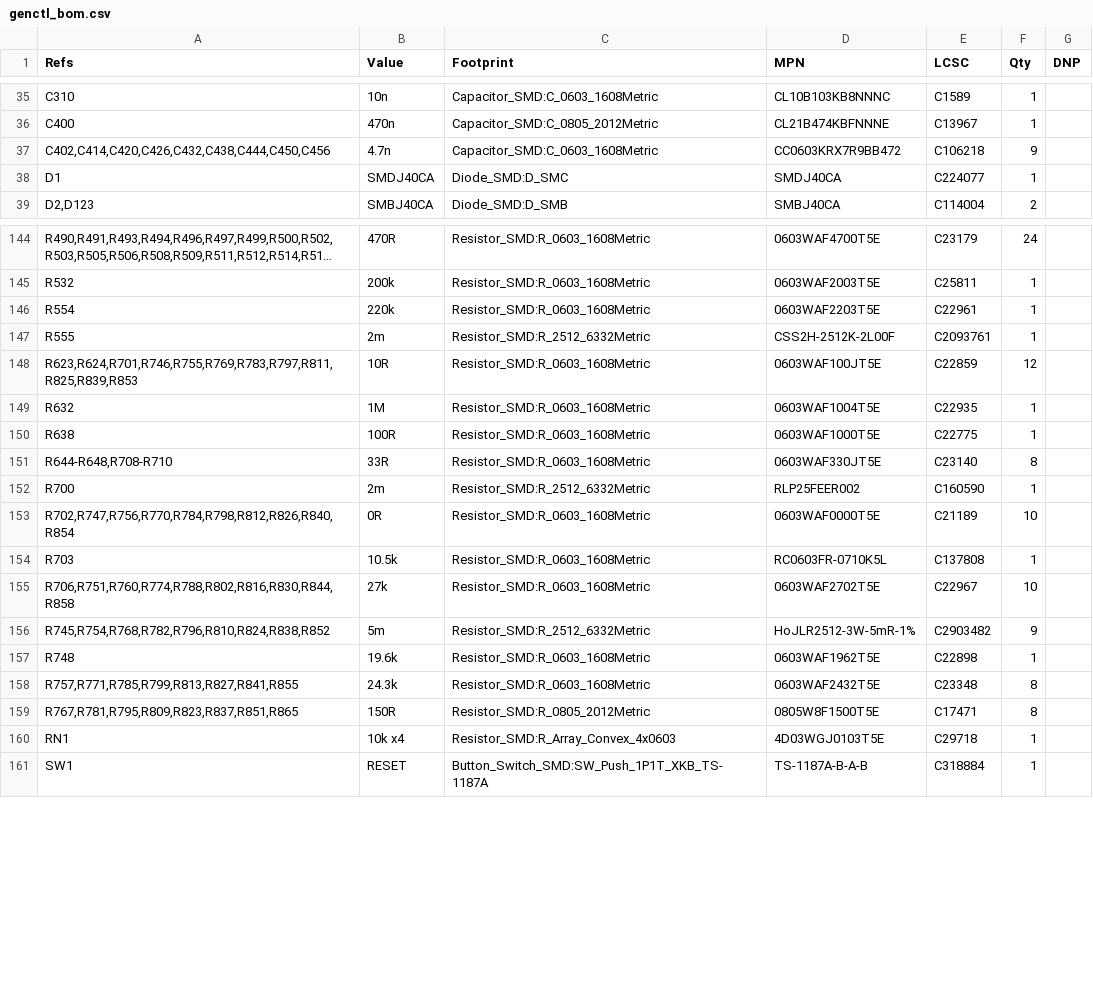
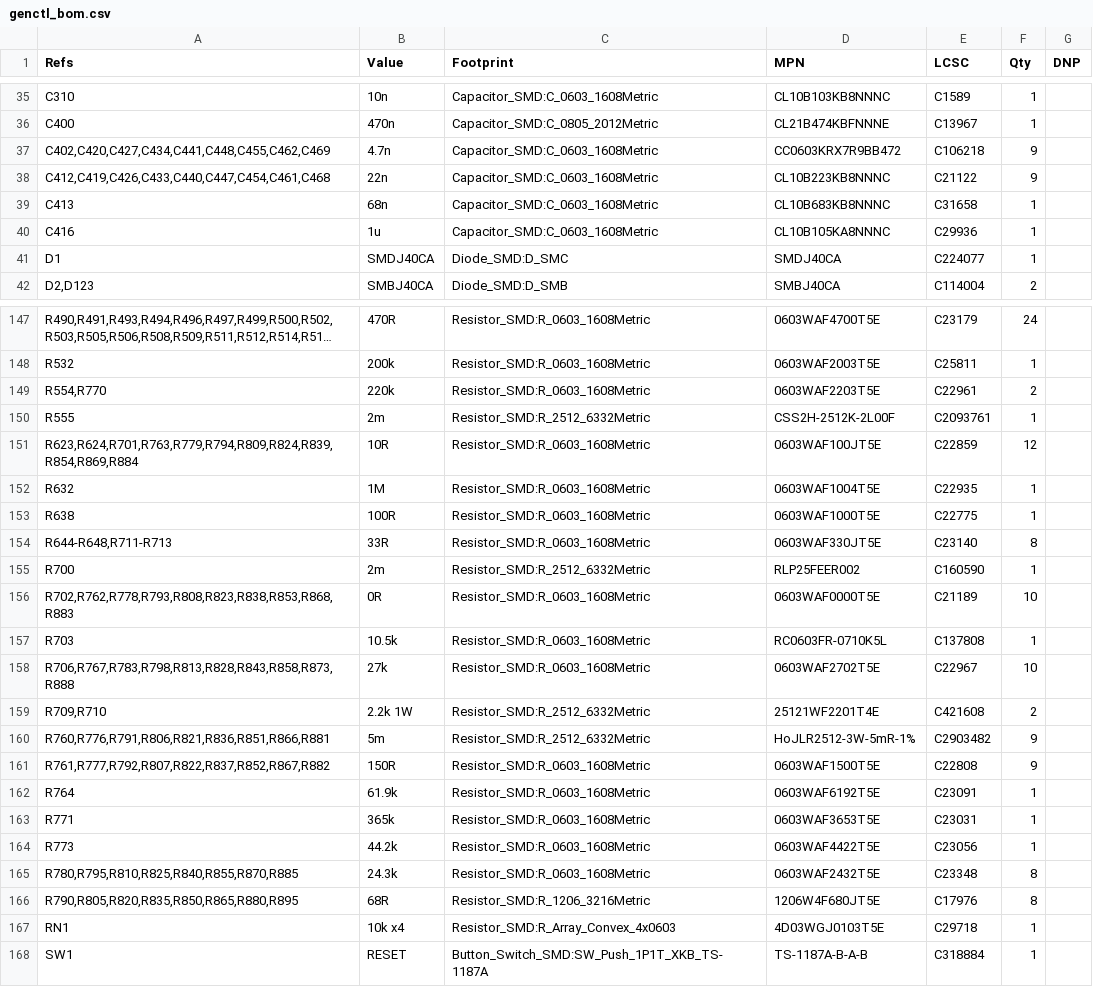
Before and after one commit to Ethan-Poag/blackstart, a CSV file: docs/genctl_bom.csv, drawn as a sheet; only a part is shown, gaps mark what is left out; long unchanged cells end in …; the diff covers the shown part only.

```diff
--- a/docs/genctl_bom.csv
+++ b/docs/genctl_bom.csv
@@ -36,3 +36,6 @@
 "C400","470n","Capacitor_SMD:C_0805_2012Metric","CL21B474KBFNNNE","C13967","1",""
-"C402,C414,C420,C426,C432,C438,C444,C450,C456","4.7n","Capacitor_SMD:C_0603_1608Metric","CC0603KRX7R9BB472","C106218","9",""
+"C402,C420,C427,C434,C441,C448,C455,C462,C469","4.7n","Capacitor_SMD:C_0603_1608Metric","CC0603KRX7R9BB472","C106218","9",""
+"C412,C419,C426,C433,C440,C447,C454,C461,C468","22n","Capacitor_SMD:C_0603_1608Metric","CL10B223KB8NNNC","C21122","9",""
+"C413","68n","Capacitor_SMD:C_0603_1608Metric","CL10B683KB8NNNC","C31658","1",""
+"C416","1u","Capacitor_SMD:C_0603_1608Metric","CL10B105KA8NNNC","C29936","1",""
 "D1","SMDJ40CA","Diode_SMD:D_SMC","SMDJ40CA","C224077","1",""
@@ -145,16 +148,20 @@
 "R532","200k","Resistor_SMD:R_0603_1608Metric","0603WAF2003T5E","C25811","1",""
-"R554","220k","Resistor_SMD:R_0603_1608Metric","0603WAF2203T5E","C22961","1",""
+"R554,R770","220k","Resistor_SMD:R_0603_1608Metric","0603WAF2203T5E","C22961","2",""
 "R555","2m","Resistor_SMD:R_2512_6332Metric","CSS2H-2512K-2L00F","C2093761","1",""
-"R623,R624,R701,R746,R755,R769,R783,R797,R811,R825,R839,R853","10R","Resistor_SMD:R_0603_1608Metric","0603WAF100JT5E","C22859","12",""
+"R623,R624,R701,R763,R779,R794,R809,R824,R839,R854,R869,R884","10R","Resistor_SMD:R_0603_1608Metric","0603WAF100JT5E","C22859","12",""
 "R632","1M","Resistor_SMD:R_0603_1608Metric","0603WAF1004T5E","C22935","1",""
 "R638","100R","Resistor_SMD:R_0603_1608Metric","0603WAF1000T5E","C22775","1",""
-"R644-R648,R708-R710","33R","Resistor_SMD:R_0603_1608Metric","0603WAF330JT5E","C23140","8",""
+"R644-R648,R711-R713","33R","Resistor_SMD:R_0603_1608Metric","0603WAF330JT5E","C23140","8",""
 "R700","2m","Resistor_SMD:R_2512_6332Metric","RLP25FEER002","C160590","1",""
-"R702,R747,R756,R770,R784,R798,R812,R826,R840,R854","0R","Resistor_SMD:R_0603_1608Metric","0603WAF0000T5E","C21189","10",""
+"R702,R762,R778,R793,R808,R823,R838,R853,R868,R883","0R","Resistor_SMD:R_0603_1608Metric","0603WAF0000T5E","C21189","10",""
 "R703","10.5k","Resistor_SMD:R_0603_1608Metric","RC0603FR-0710K5L","C137808","1",""
-"R706,R751,R760,R774,R788,R802,R816,R830,R844,R858","27k","Resistor_SMD:R_0603_1608Metric","0603WAF2702T5E","C22967","10",""
-"R745,R754,R768,R782,R796,R810,R824,R838,R852","5m","Resistor_SMD:R_2512_6332Metric","HoJLR2512-3W-5mR-1%","C2903482","9",""
-"R748","19.6k","Resistor_SMD:R_0603_1608Metric","0603WAF1962T5E","C22898","1",""
-"R757,R771,R785,R799,R813,R827,R841,R855","24.3k","Resistor_SMD:R_0603_1608Metric","0603WAF2432T5E","C23348","8",""
-"R767,R781,R795,R809,R823,R837,R851,R865","150R","Resistor_SMD:R_0805_2012Metric","0805W8F1500T5E","C17471","8",""
+"R706,R767,R783,R798,R813,R828,R843,R858,R873,R888","27k","Resistor_SMD:R_0603_1608Metric","0603WAF2702T5E","C22967","10",""
+"R709,R710","2.2k 1W","Resistor_SMD:R_2512_6332Metric","25121WF2201T4E","C421608","2",""
+"R760,R776,R791,R806,R821,R836,R851,R866,R881","5m","Resistor_SMD:R_2512_6332Metric","HoJLR2512-3W-5mR-1%","C2903482","9",""
+"R761,R777,R792,R807,R822,R837,R852,R867,R882","150R","Resistor_SMD:R_0603_1608Metric","0603WAF1500T5E","C22808","9",""
+"R764","61.9k","Resistor_SMD:R_0603_1608Metric","0603WAF6192T5E","C23091","1",""
+"R771","365k","Resistor_SMD:R_0603_1608Metric","0603WAF3653T5E","C23031","1",""
+"R773","44.2k","Resistor_SMD:R_0603_1608Metric","0603WAF4422T5E","C23056","1",""
+"R780,R795,R810,R825,R840,R855,R870,R885","24.3k","Resistor_SMD:R_0603_1608Metric","0603WAF2432T5E","C23348","8",""
+"R790,R805,R820,R835,R850,R865,R880,R895","68R","Resistor_SMD:R_1206_3216Metric","1206W4F680JT5E","C17976","8",""
 "RN1","10k x4","Resistor_SMD:R_Array_Convex_4x0603","4D03WGJ0103T5E","C29718","1",""
```
Also changed, not shown: 2 added rows and 25 edited cells elsewhere in this file, bom/genctl_main_bom.csv, bom/lcsc_prices.csv, 21 other files.
